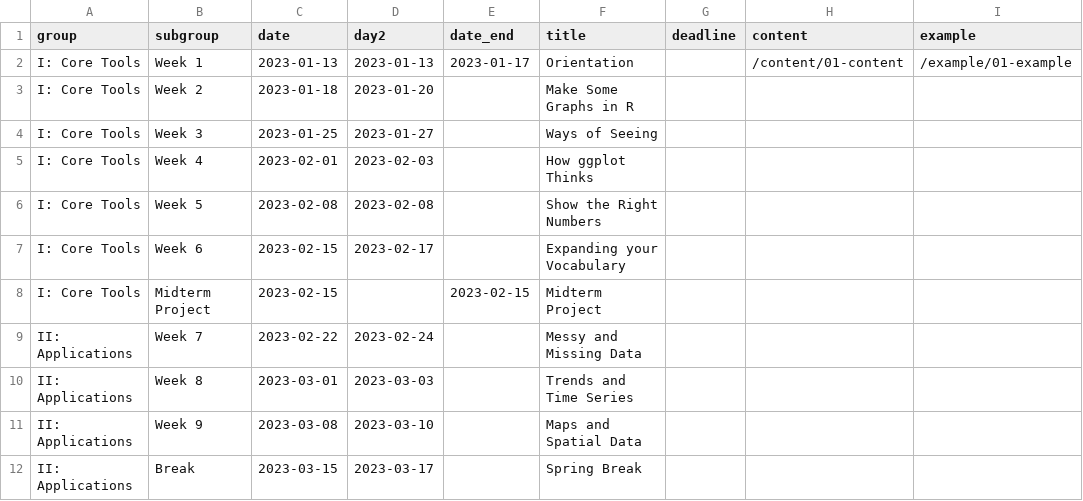
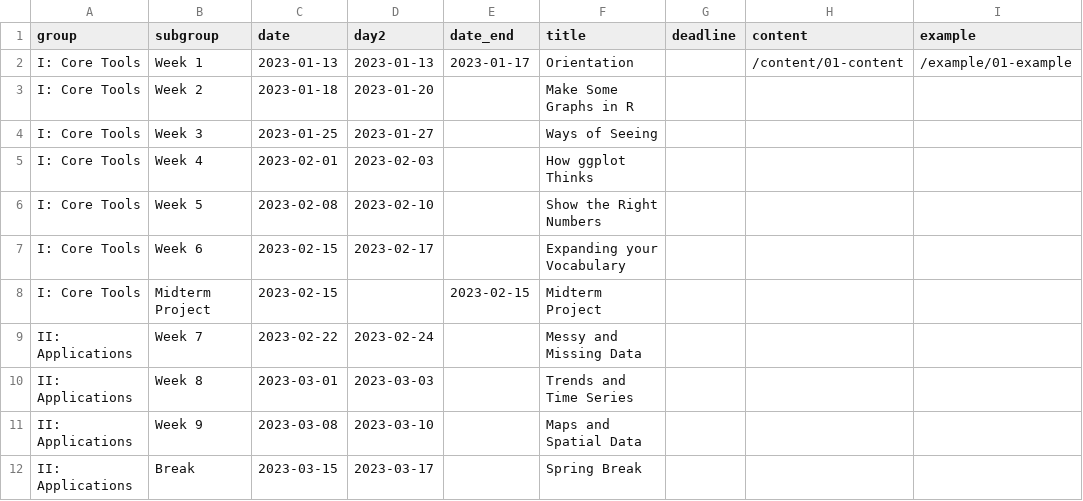
Before and after one commit to kjhealy/vsd, a CSV file: data/schedule.csv, drawn as a sheet; only a part is shown; the diff names each change by its address in the sheet, - before the commit and + after, or states it on an @@ line.

Commit message:
Slide updates and schedule fixes

```diff
--- a/data/schedule.csv
+++ b/data/schedule.csv
-D6 (day2): 2023-02-08
+D6 (day2): 2023-02-10
```
Also changed, not shown: 3 other files.
